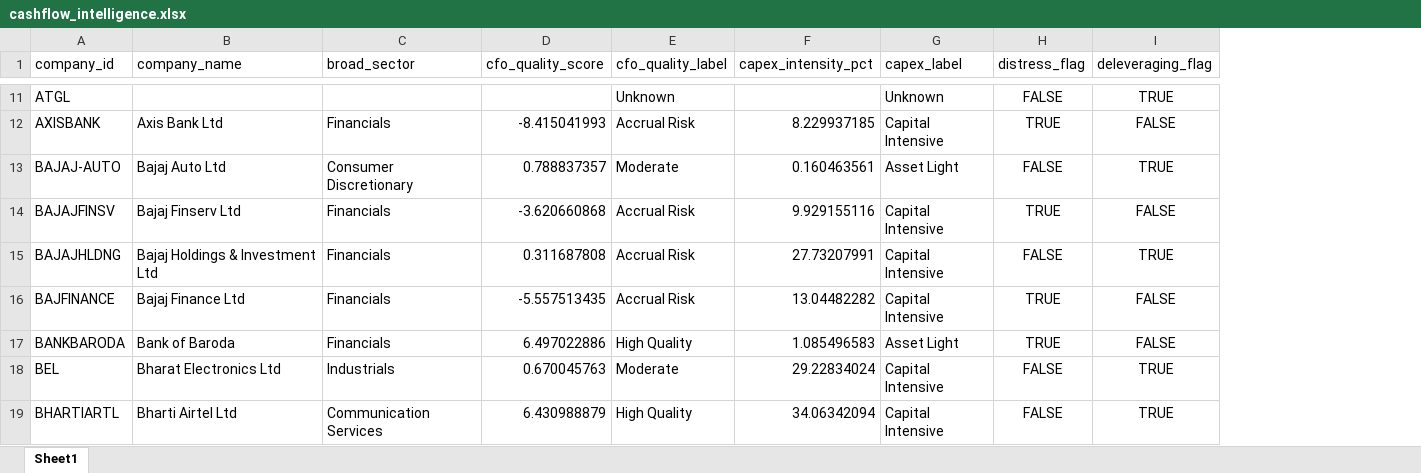
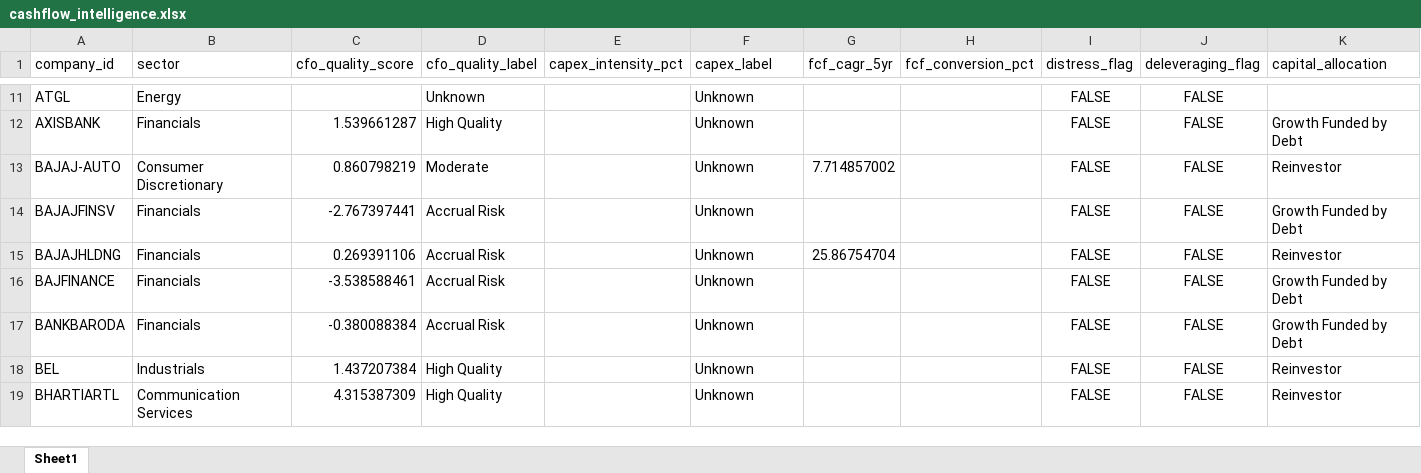
Before and after one commit to varshney-kanishka/Nifty100_Project, an Excel workbook: output/cashflow_intelligence.xlsx, sheet Sheet1, drawn as a sheet; only a part is shown, gaps mark what is left out; values as stored, in another font and other column widths than the file's, no borders; removed rows and columns are numbered as before the commit, all else as after; the diff covers the shown part only; the diff names each change by its address in the sheet, - before the commit and + after, or states it on an @@ line.

```diff
--- a/output/cashflow_intelligence.xlsx (sheet Sheet1)
+++ b/output/cashflow_intelligence.xlsx (sheet Sheet1)
-column B (company_name), rows 12-19: Axis Bank Ltd | Bajaj Auto Ltd | Bajaj Finserv Ltd | Bajaj Holdings & Investment Ltd | Bajaj Finance Ltd | Bank of Baroda | Bharat Electronics Ltd | Bharti Airtel Ltd
+column G (fcf_cagr_5yr), rows 13-15: 7.714857002 |  | 25.86754704
+column H (fcf_conversion_pct), empty
+column K (capital_allocation), rows 12-19: Growth Funded by Debt | Reinvestor | Growth Funded by Debt | Reinvestor | Growth Funded by Debt | Growth Funded by Debt | Reinvestor | Reinvestor
-B1: broad_sector
+B1: sector
-B11 (sector): (empty)
+B11 (sector): Energy
-J11 (deleveraging_flag): TRUE
+J11 (deleveraging_flag): FALSE
-C12 (cfo_quality_score): -8.415041993
+C12 (cfo_quality_score): 1.539661287
-D12 (cfo_quality_label): Accrual Risk
+D12 (cfo_quality_label): High Quality
-E12 (capex_intensity_pct): 8.229937185
+E12 (capex_intensity_pct): (empty)
-F12 (capex_label): Capital Intensive
+F12 (capex_label): Unknown
-I12 (distress_flag): TRUE
+I12 (distress_flag): FALSE
-C13 (cfo_quality_score): 0.788837357
+C13 (cfo_quality_score): 0.860798219
-E13 (capex_intensity_pct): 0.160463561
+E13 (capex_intensity_pct): (empty)
-F13 (capex_label): Asset Light
+F13 (capex_label): Unknown
-J13 (deleveraging_flag): TRUE
+J13 (deleveraging_flag): FALSE
-C14 (cfo_quality_score): -3.620660868
+C14 (cfo_quality_score): -2.767397441
-E14 (capex_intensity_pct): 9.929155116
+E14 (capex_intensity_pct): (empty)
-F14:F16 (capex_label): Capital Intensive
+F14:F16 (capex_label): Unknown
-I14 (distress_flag): TRUE
+I14 (distress_flag): FALSE
-C15 (cfo_quality_score): 0.311687808
+C15 (cfo_quality_score): 0.269391106
-E15 (capex_intensity_pct): 27.73207991
+E15 (capex_intensity_pct): (empty)
-J15 (deleveraging_flag): TRUE
+J15 (deleveraging_flag): FALSE
-C16 (cfo_quality_score): -5.557513435
+C16 (cfo_quality_score): -3.538588461
-E16 (capex_intensity_pct): 13.04482282
+E16 (capex_intensity_pct): (empty)
-I16:I17 (distress_flag): TRUE
+I16:I17 (distress_flag): FALSE
-C17 (cfo_quality_score): 6.497022886
+C17 (cfo_quality_score): -0.380088384
-D17 (cfo_quality_label): High Quality
+D17 (cfo_quality_label): Accrual Risk
-E17 (capex_intensity_pct): 1.085496583
+E17 (capex_intensity_pct): (empty)
-F17 (capex_label): Asset Light
+F17 (capex_label): Unknown
-C18 (cfo_quality_score): 0.670045763
+C18 (cfo_quality_score): 1.437207384
-D18 (cfo_quality_label): Moderate
+D18 (cfo_quality_label): High Quality
-E18 (capex_intensity_pct): 29.22834024
+E18 (capex_intensity_pct): (empty)
-F18:F19 (capex_label): Capital Intensive
+F18:F19 (capex_label): Unknown
-J18:J19 (deleveraging_flag): TRUE
+J18:J19 (deleveraging_flag): FALSE
-C19 (cfo_quality_score): 6.430988879
+C19 (cfo_quality_score): 4.315387309
-E19 (capex_intensity_pct): 34.06342094
+E19 (capex_intensity_pct): (empty)
```
Also changed, not shown: 336 edited cells elsewhere in this sheet, 18 other files.
